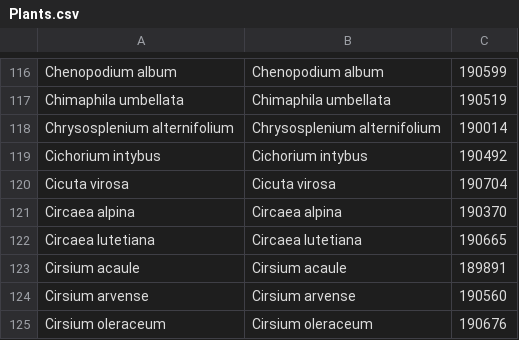
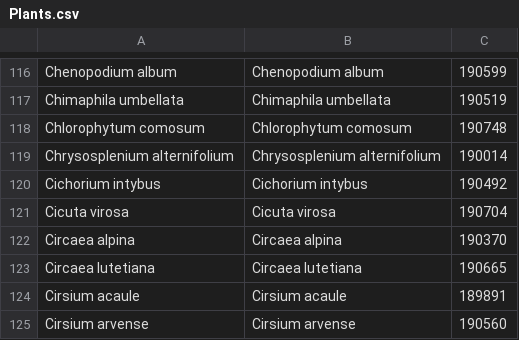
Before and after one commit to benadrasni/abherbs, a CSV file: backend/Plants.csv, drawn as a sheet; only a part is shown, gaps mark what is left out; the shorter side is filled out with more unchanged rows; the diff names each change by its address in the sheet, - before the commit and + after, or states it on an @@ line.

```diff
--- a/backend/Plants.csv
+++ b/backend/Plants.csv
+row 118: Chlorophytum comosum | Chlorophytum comosum | 190748
```
Also changed, not shown: 8 other files.
